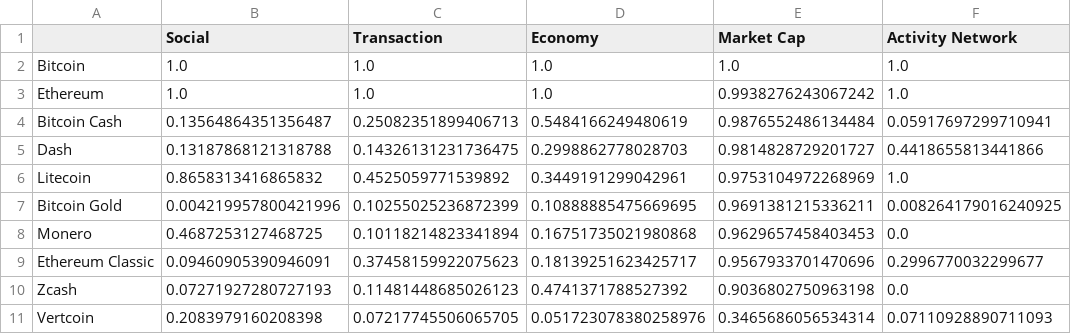
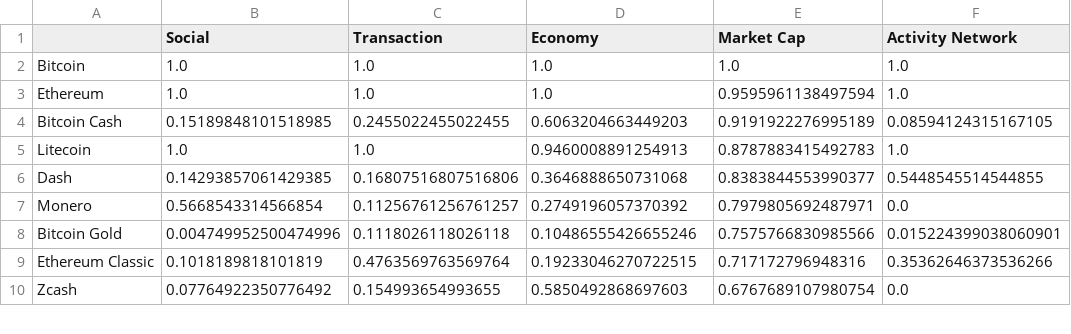
Before and after one commit to alexattia/Math4Business, a CSV file: valeur_prob/variables.csv, drawn as a sheet; only a part is shown; the diff covers the shown part only.

```diff
--- a/valeur_prob/variables.csv
+++ b/valeur_prob/variables.csv
@@ -2,10 +2,9 @@
 Bitcoin,1.0,1.0,1.0,1.0,1.0
-Ethereum,1.0,1.0,1.0,0.9938276243067242,1.0
-Bitcoin Cash,0.13564864351356487,0.25082351899406713,0.5484166249480619,0.9876552486134484,0.05917697299710941
-Dash,0.13187868121318788,0.14326131231736475,0.2998862778028703,0.9814828729201727,0.4418655813441866
-Litecoin,0.8658313416865832,0.4525059771539892,0.3449191299042961,0.9753104972268969,1.0
-Bitcoin Gold,0.004219957800421996,0.10255025236872399,0.10888885475669695,0.9691381215336211,0.008264179016240925
-Monero,0.4687253127468725,0.10118214823341894,0.16751735021980868,0.9629657458403453,0.0
-Ethereum Classic,0.09460905390946091,0.37458159922075623,0.18139251623425717,0.9567933701470696,0.2996770032299677
-Zcash,0.07271927280727193,0.11481448685026123,0.4741371788527392,0.9036802750963198,0.0
-Vertcoin,0.2083979160208398,0.07217745506065705,0.051723078380258976,0.3465686056534314,0.07110928890711093
+Ethereum,1.0,1.0,1.0,0.9595961138497594,1.0
+Bitcoin Cash,0.15189848101518985,0.2455022455022455,0.6063204663449203,0.9191922276995189,0.08594124315167105
+Litecoin,1.0,1.0,0.9460008891254913,0.8787883415492783,1.0
+Dash,0.14293857061429385,0.16807516807516806,0.3646888650731068,0.8383844553990377,0.5448545514544855
+Monero,0.5668543314566854,0.11256761256761257,0.2749196057370392,0.7979805692487971,0.0
+Bitcoin Gold,0.004749952500474996,0.1118026118026118,0.10486555426655246,0.7575766830985566,0.015224399038060901
+Ethereum Classic,0.1018189818101819,0.4763569763569764,0.19233046270722515,0.717172796948316,0.35362646373536266
+Zcash,0.07764922350776492,0.154993654993655,0.5850492868697603,0.6767689107980754,0.0
```
Also changed, not shown: 2 added rows, 1 removed row and 41 edited cells elsewhere in this file, valeur_prob/crypto_data.csv, 4 other files.
